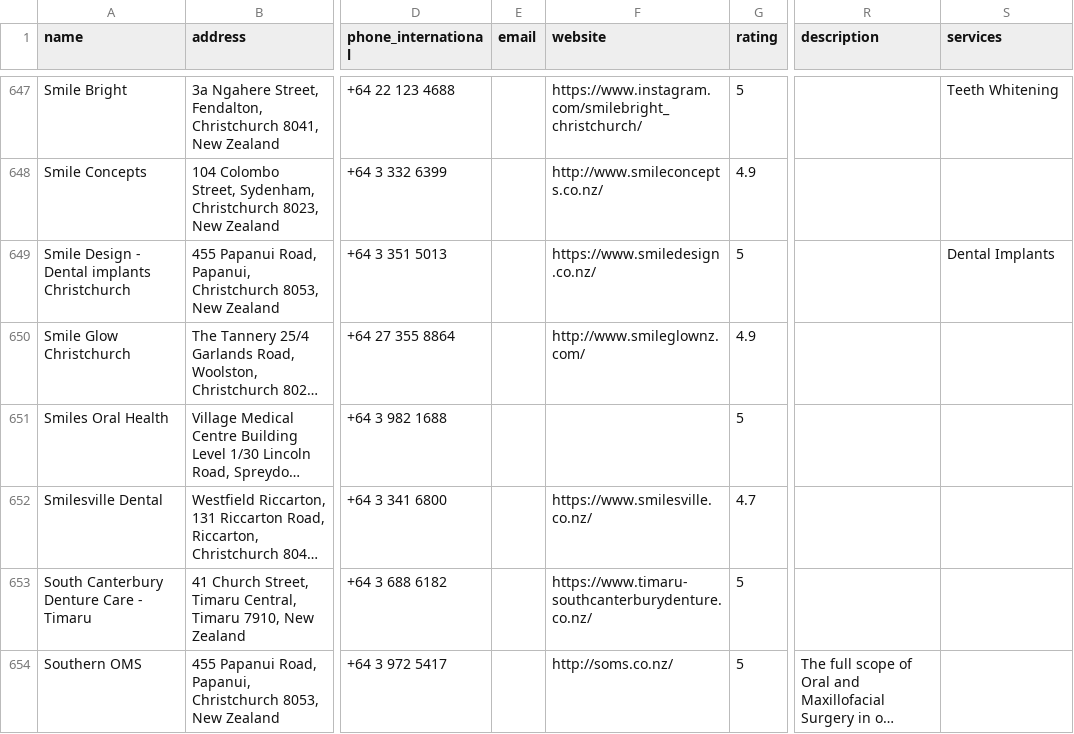
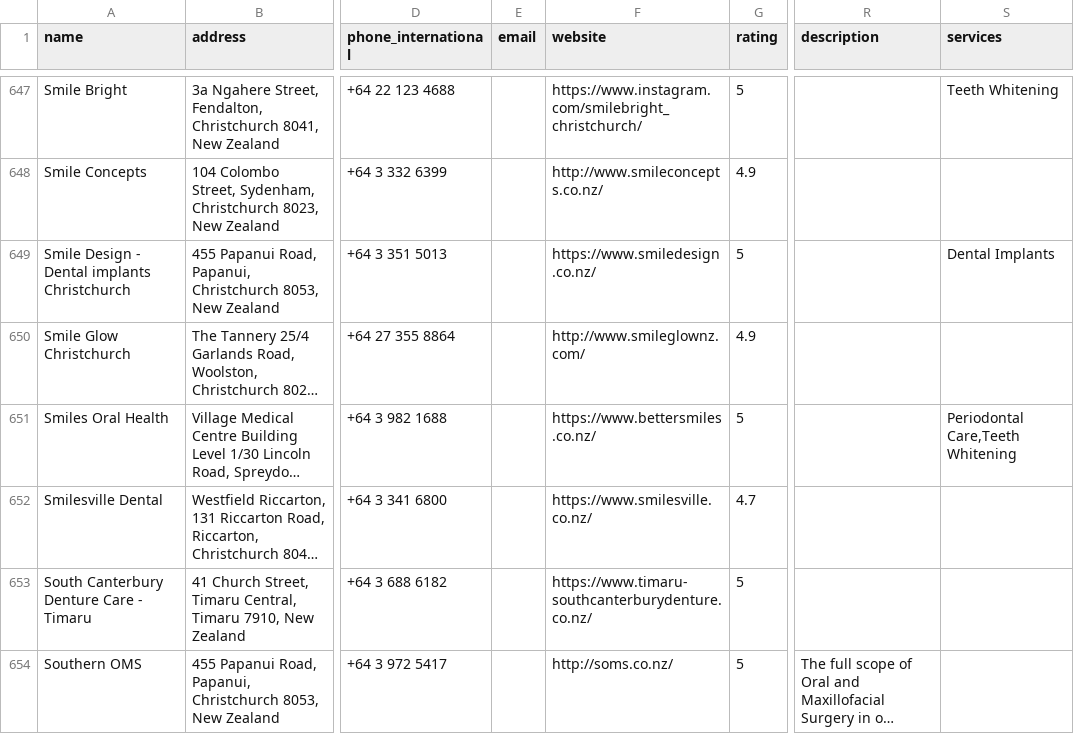
Before and after one commit to The-Directory-Guys/Dental.Directory, a CSV file: dental_clinics_all.csv, drawn as a sheet; only a part is shown, gaps mark what is left out; long unchanged cells end in …; the diff names each change by its address in the sheet, - before the commit and + after, or states it on an @@ line.

```diff
--- a/dental_clinics_all.csv
+++ b/dental_clinics_all.csv
-F651 (website): (empty)
+F651 (website): https://www.bettersmiles.co.nz/
-S651 (services): (empty)
+S651 (services): Periodontal Care,Teeth Whitening
```
